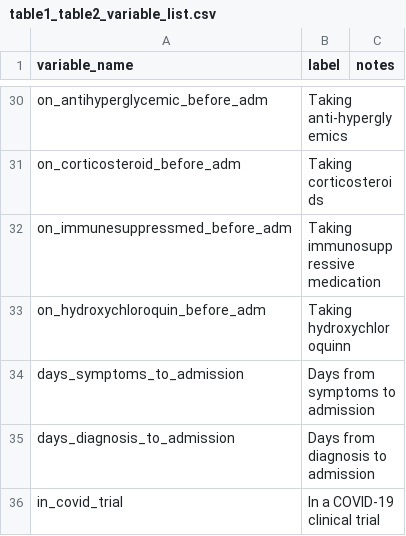
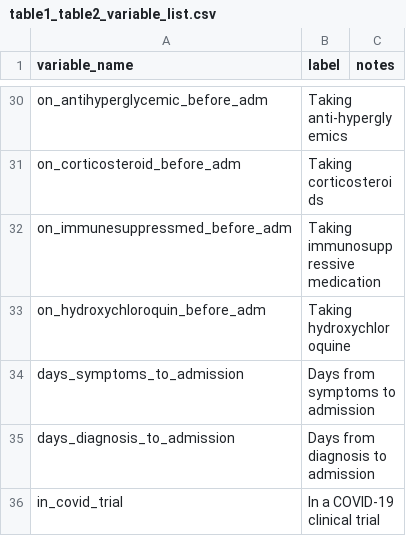
Before and after one commit to rsoren/aha_covid_dataprep_specs, a CSV file: table1_table2_variable_list.csv, drawn as a sheet; only a part is shown, gaps mark what is left out.

Commit message:
Update table1_table2_variable_list.csv

```diff
--- a/table1_table2_variable_list.csv
+++ b/table1_table2_variable_list.csv
@@ -32,3 +32,3 @@ on_corticosteroid_before_adm,"Taking corticosteroids",
 on_immunesuppressmed_before_adm,"Taking immunosuppressive medication",
-on_hydroxychloroquin_before_adm,"Taking hydroxychloroquinn",
+on_hydroxychloroquin_before_adm,"Taking hydroxychloroquine",
 days_symptoms_to_admission,"Days from symptoms to admission",
```
